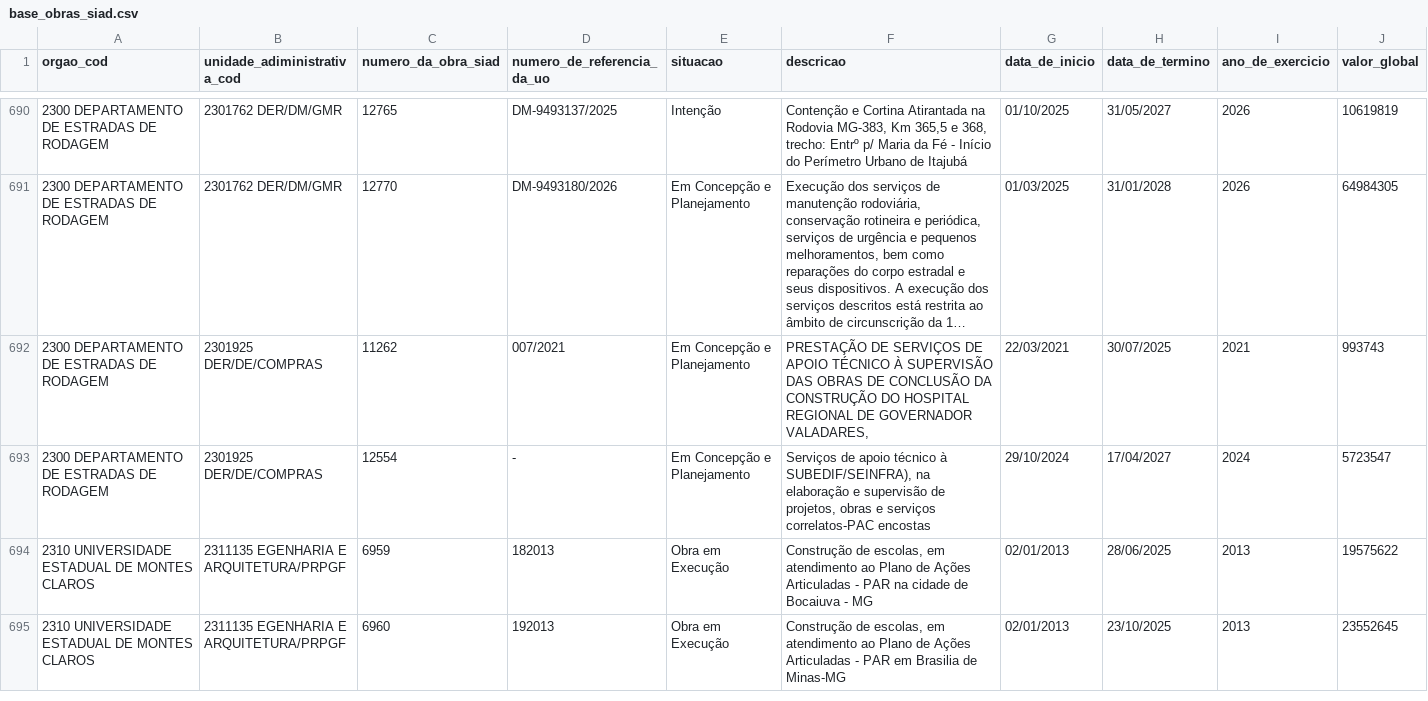
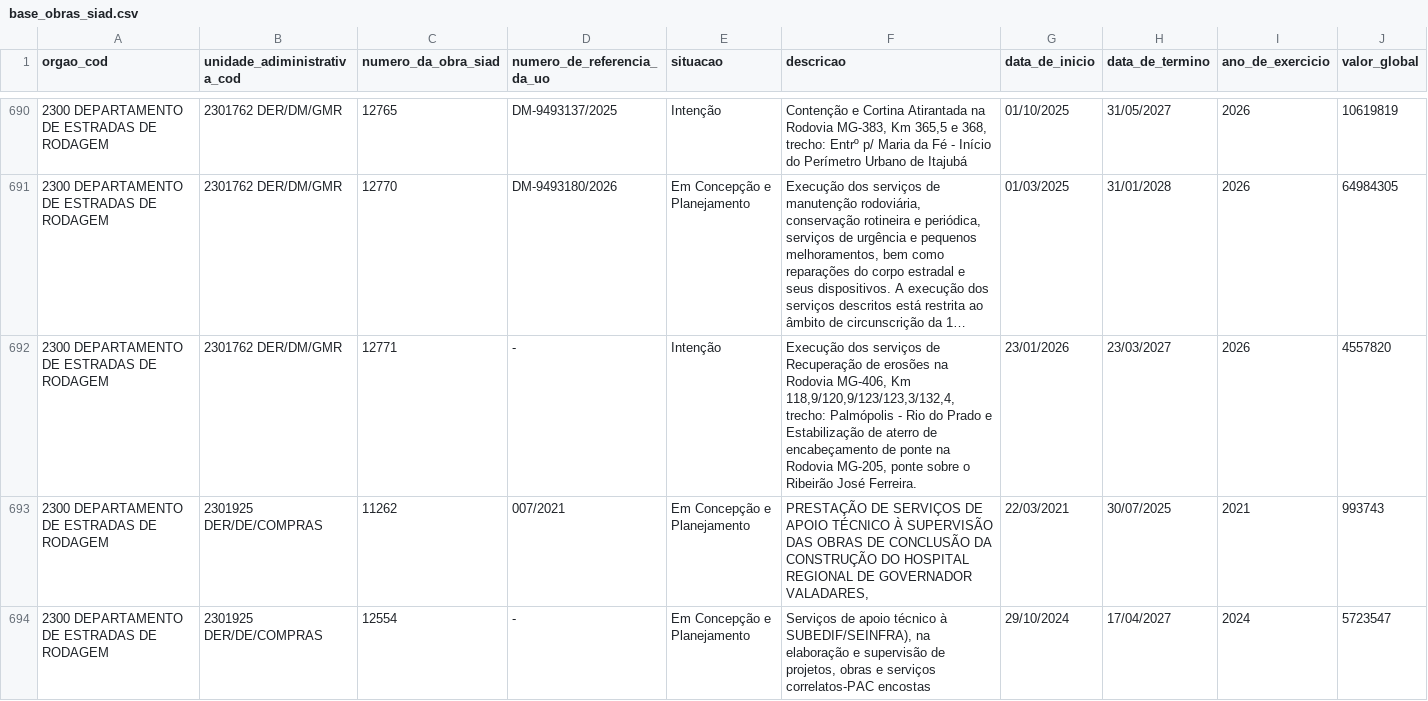
Before and after one commit to splor-mg/dados-sisor-2025, a CSV file: data/base_obras_siad.csv, drawn as a sheet; only a part is shown, gaps mark what is left out; the shorter side is filled out with more unchanged rows; long unchanged cells end in …; the diff names each change by its address in the sheet, - before the commit and + after, or states it on an @@ line.

```diff
--- a/data/base_obras_siad.csv
+++ b/data/base_obras_siad.csv
+row 692: 2300 DEPARTAMENTO DE ESTRADAS DE RODAGEM | 2301762 DER/DM/GMR | 12771 | - | Intenção | Execução dos serviços de Recuperação de erosões na Rodovia MG-406, Km 118,9/120,9/123/123,3/132,4, trecho: Palmópolis - Rio do Prado e Estabilização de aterro de encabeçamento de ponte na Rodovia MG-205, ponte sobre o Ribeirão José Ferreira. | 23/01/2026 | 23/03/2027 | 2026 | 4557820
```
Also changed, not shown: data/base_qdd_plurianual_invest.csv, 3 other files.
